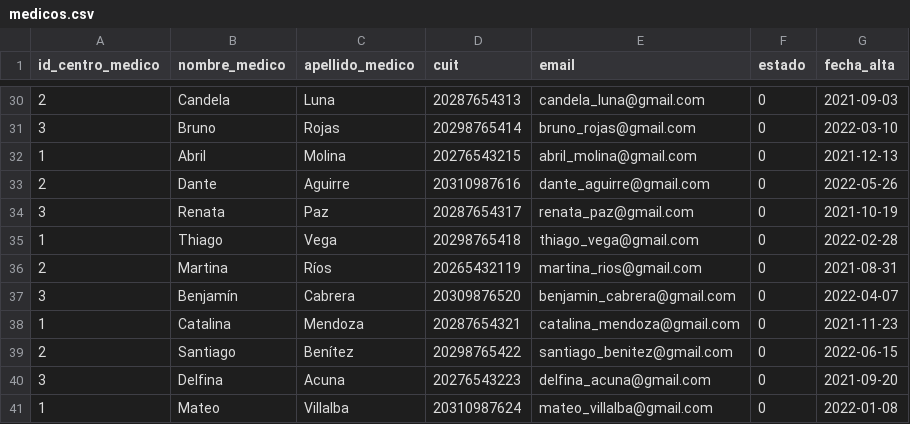
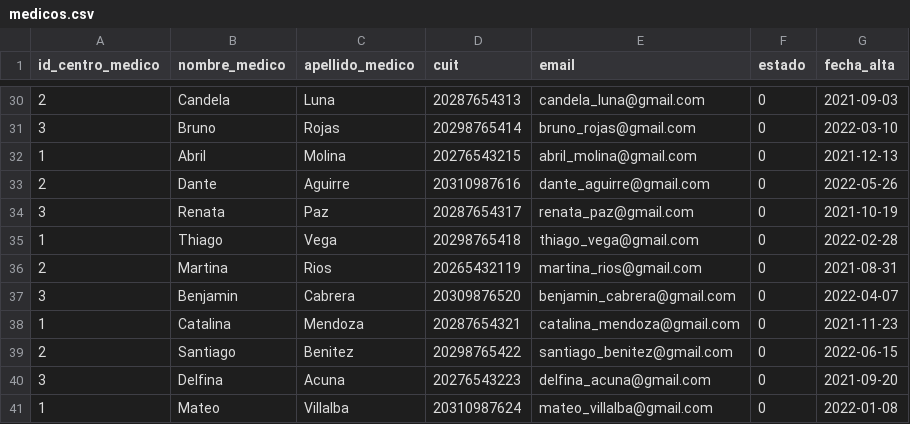
Before and after one commit to gabrieltoloza/centro_medico-Gabriel-Toloza, a CSV file: data_csv/medicos.csv, drawn as a sheet; only a part is shown, gaps mark what is left out; the diff covers the shown part only.

```diff
--- a/data_csv/medicos.csv
+++ b/data_csv/medicos.csv
@@ -35,6 +35,6 @@ id_centro_medico,nombre_medico,apellido_medico,cuit,email,estado,fecha_alta
 1,Thiago,Vega,20298765418,thiago_vega@gmail.com,0,2022-02-28
-2,Martina,Ríos,20265432119,martina_rios@gmail.com,0,2021-08-31
-3,Benjamín,Cabrera,20309876520,benjamin_cabrera@gmail.com,0,2022-04-07
+2,Martina,Rios,20265432119,martina_rios@gmail.com,0,2021-08-31
+3,Benjamin,Cabrera,20309876520,benjamin_cabrera@gmail.com,0,2022-04-07
 1,Catalina,Mendoza,20287654321,catalina_mendoza@gmail.com,0,2021-11-23
-2,Santiago,Benítez,20298765422,santiago_benitez@gmail.com,0,2022-06-15
+2,Santiago,Benitez,20298765422,santiago_benitez@gmail.com,0,2022-06-15
 3,Delfina,Acuna,20276543223,delfina_acuna@gmail.com,0,2021-09-20
```
Also changed, not shown: 19 edited cells elsewhere in this file, data_csv/duenos.csv, data_csv/pacientes.csv, 1 other file.
